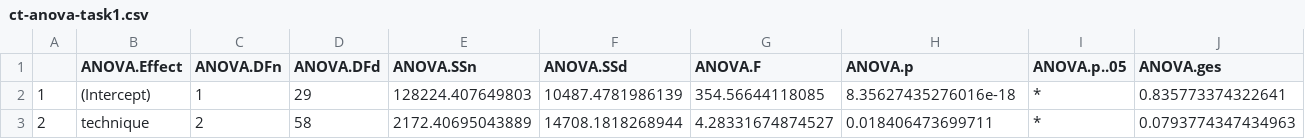
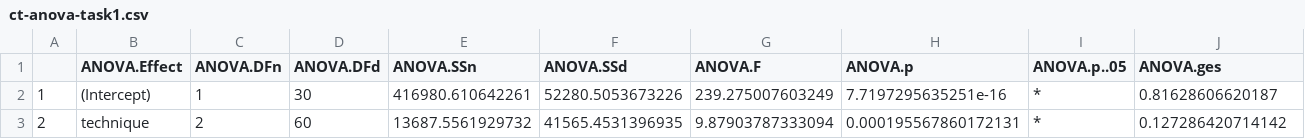
Before and after one commit to AdamBaker01134/ShadowMarks_StudySystem, a CSV file: data/task1/ct-anova-task1.csv, drawn as a sheet.

```diff
--- a/data/task1/ct-anova-task1.csv
+++ b/data/task1/ct-anova-task1.csv
@@ -1,3 +1,3 @@
 "","ANOVA.Effect","ANOVA.DFn","ANOVA.DFd","ANOVA.SSn","ANOVA.SSd","ANOVA.F","ANOVA.p","ANOVA.p..05","ANOVA.ges"
-"1","(Intercept)",1,29,128224.407649803,10487.4781986139,354.56644118085,8.35627435276016e-18,"*",0.835773374322641
-"2","technique",2,58,2172.40695043889,14708.1818268944,4.28331674874527,0.018406473699711,"*",0.0793774347434963
+"1","(Intercept)",1,30,416980.610642261,52280.5053673226,239.275007603249,7.7197295635251e-16,"*",0.81628606620187
+"2","technique",2,60,13687.5561929732,41565.4531396935,9.87903787333094,0.000195567860172131,"*",0.127286420714142
```
Also changed, not shown: data/task1/acc-anova-task1.csv, 8 other files.
